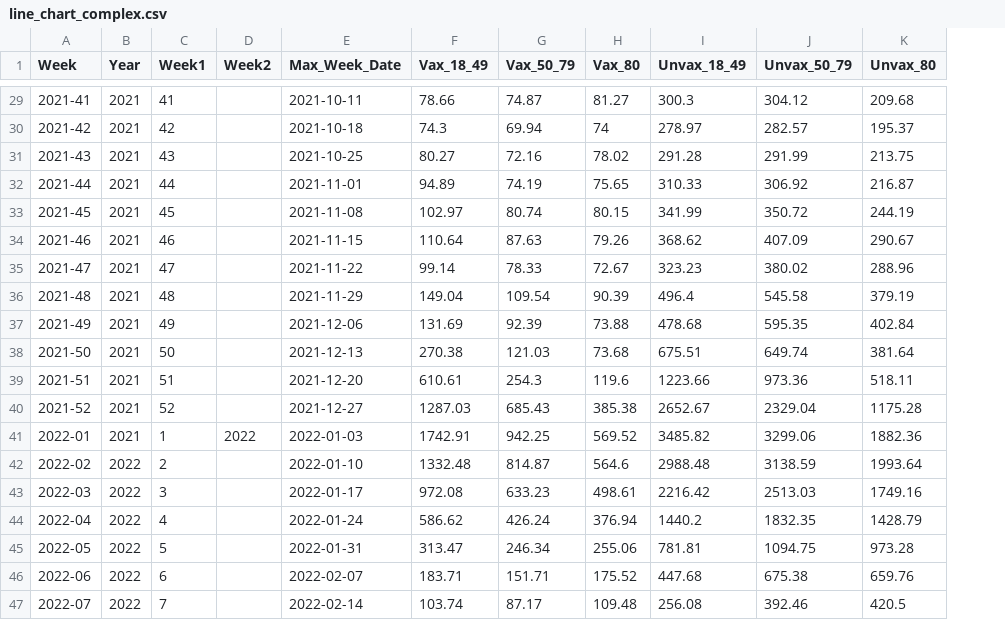
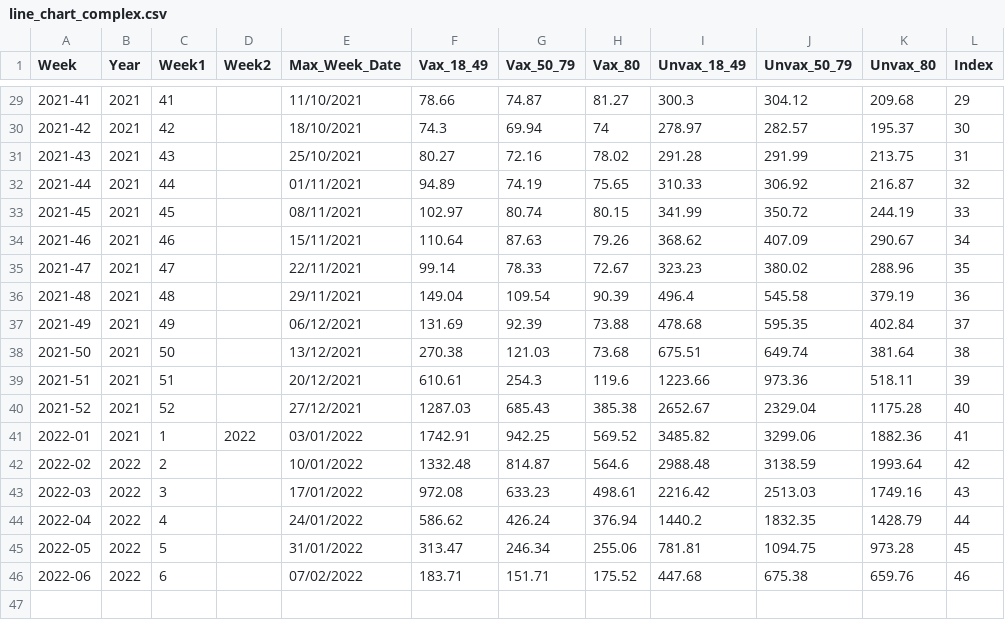
Before and after one commit to VCG/trust_in_science, a CSV file: line_chart/complex_interactive/data/line_chart_complex.csv, drawn as a sheet; only a part is shown, gaps mark what is left out; removed rows and columns are numbered as before the commit, all else as after; the diff covers the shown part only; the diff names each change by its address in the sheet, - before the commit and + after, or states it on an @@ line.

```diff
--- a/line_chart/complex_interactive/data/line_chart_complex.csv
+++ b/line_chart/complex_interactive/data/line_chart_complex.csv
+column L (Index), rows 29-46: 29 | 30 | 31 | 32 | 33 | 34 | 35 | 36 | 37 | 38 | 39 | 40 | 41 | 42 | 43 | 44 | 45 | 46
-E29 (Max_Week_Date): 2021-10-11
+E29 (Max_Week_Date): 11/10/2021
-E30 (Max_Week_Date): 2021-10-18
+E30 (Max_Week_Date): 18/10/2021
-E31 (Max_Week_Date): 2021-10-25
+E31 (Max_Week_Date): 25/10/2021
-E32 (Max_Week_Date): 2021-11-01
+E32 (Max_Week_Date): 01/11/2021
-E33 (Max_Week_Date): 2021-11-08
+E33 (Max_Week_Date): 08/11/2021
-E34 (Max_Week_Date): 2021-11-15
+E34 (Max_Week_Date): 15/11/2021
-E35 (Max_Week_Date): 2021-11-22
+E35 (Max_Week_Date): 22/11/2021
-E36 (Max_Week_Date): 2021-11-29
+E36 (Max_Week_Date): 29/11/2021
-E37 (Max_Week_Date): 2021-12-06
+E37 (Max_Week_Date): 06/12/2021
-E38 (Max_Week_Date): 2021-12-13
+E38 (Max_Week_Date): 13/12/2021
-E39 (Max_Week_Date): 2021-12-20
+E39 (Max_Week_Date): 20/12/2021
-E40 (Max_Week_Date): 2021-12-27
+E40 (Max_Week_Date): 27/12/2021
-E41 (Max_Week_Date): 2022-01-03
+E41 (Max_Week_Date): 03/01/2022
-E42 (Max_Week_Date): 2022-01-10
+E42 (Max_Week_Date): 10/01/2022
-E43 (Max_Week_Date): 2022-01-17
+E43 (Max_Week_Date): 17/01/2022
-E44 (Max_Week_Date): 2022-01-24
+E44 (Max_Week_Date): 24/01/2022
-E45 (Max_Week_Date): 2022-01-31
+E45 (Max_Week_Date): 31/01/2022
-E46 (Max_Week_Date): 2022-02-07
+E46 (Max_Week_Date): 07/02/2022
-row 47: 2022-07 | 2022 | 7 |  | 2022-02-14 | 103.74 | 87.17 | 109.48 | 256.08 | 392.46 | 420.5
```
Also changed, not shown: 27 edited cells elsewhere in this file, 2 other files.
